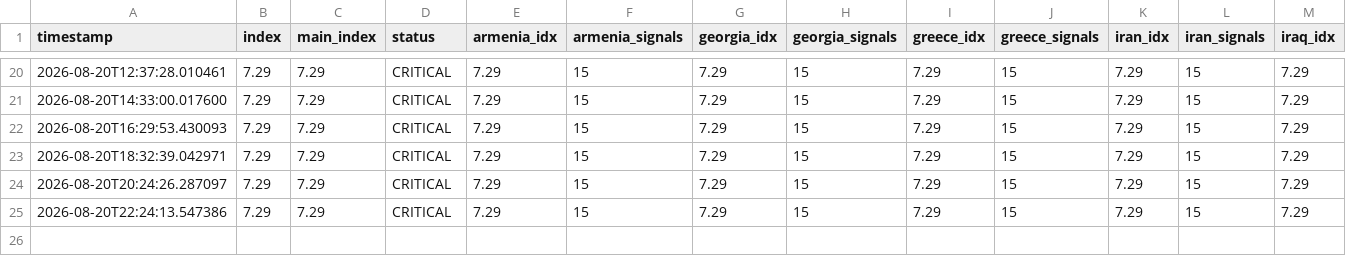
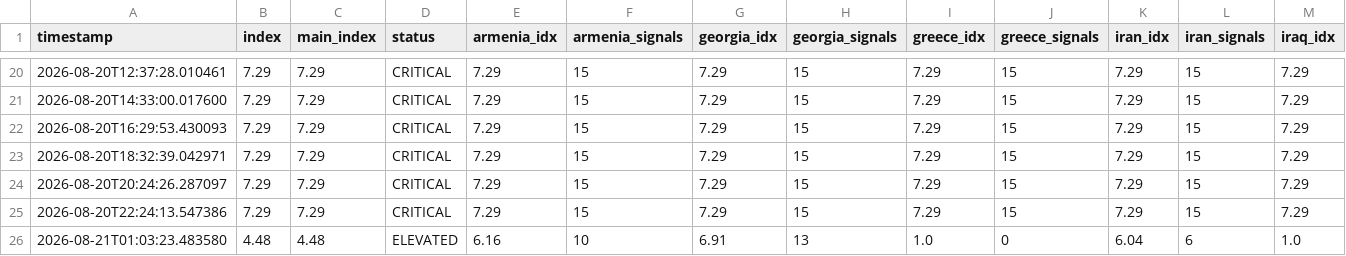
Before and after one commit to SDCofA/border-neighbor-threat-index, a CSV file: bnti_history.csv, drawn as a sheet; only a part is shown, gaps mark what is left out; rows hold the shown columns only; the diff names each change by its address in the sheet, - before the commit and + after, or states it on an @@ line.

```diff
--- a/bnti_history.csv
+++ b/bnti_history.csv
+row 26: 2026-08-21T01:03:23.483580 | 4.48 | 4.48 | ELEVATED | 6.16 | 10 | 6.91 | 13 | 1.0 | 0 | 6.04 | 6 | 1.0
```
Also changed, not shown: 2 other files.
